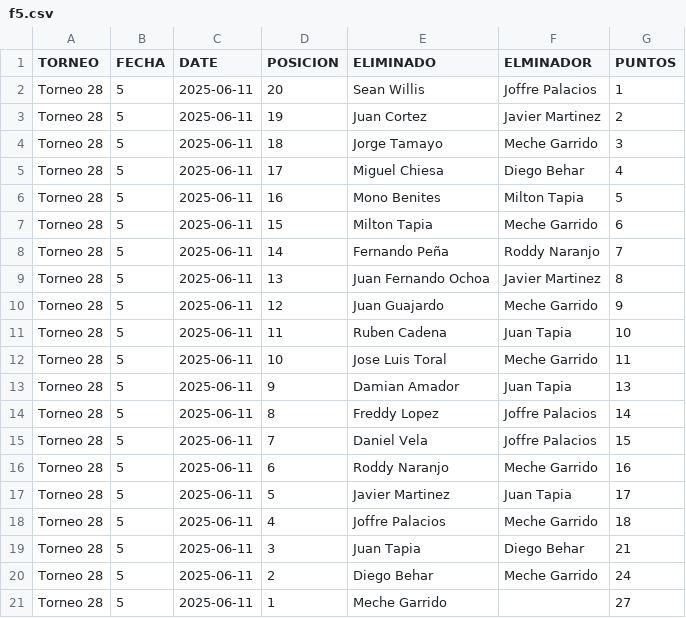
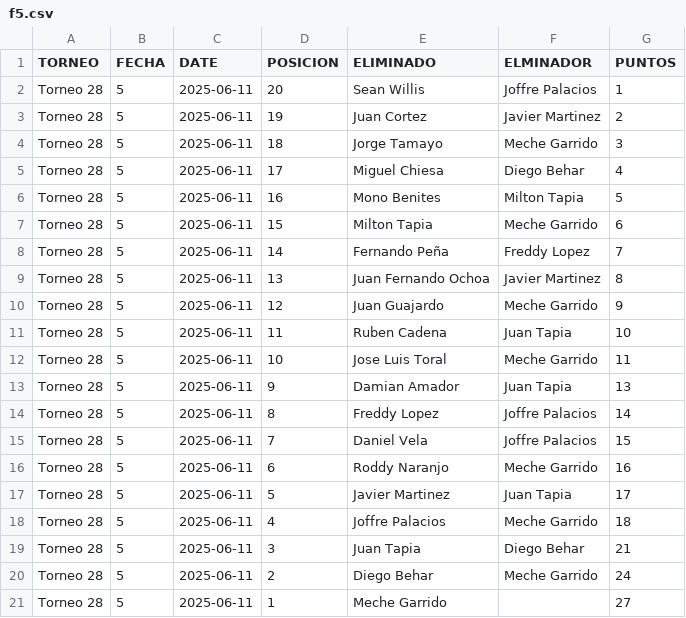
Before and after one commit to juancortezc/-poker-enfermos-app-, a CSV file: f5.csv, drawn as a sheet.

```diff
--- a/f5.csv
+++ b/f5.csv
@@ -7,3 +7,3 @@ Torneo 28,5,2025-06-11,16,Mono Benites,Milton Tapia,5
 Torneo 28,5,2025-06-11,15,Milton Tapia,Meche Garrido,6
-Torneo 28,5,2025-06-11,14,Fernando Peña,Roddy Naranjo,7
+Torneo 28,5,2025-06-11,14,Fernando Peña,Freddy Lopez,7
 Torneo 28,5,2025-06-11,13,Juan Fernando Ochoa,Javier Martinez,8
```
Also changed, not shown: 5 other files.
